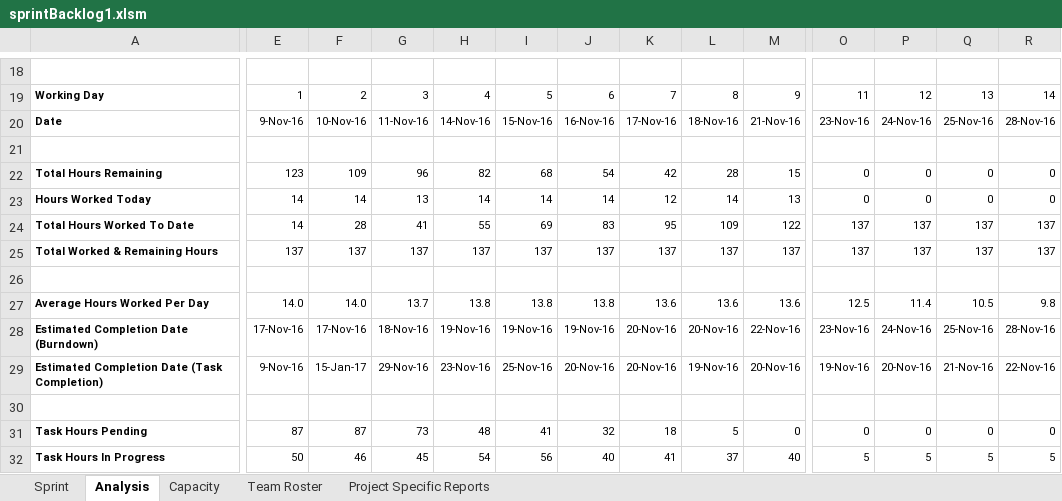
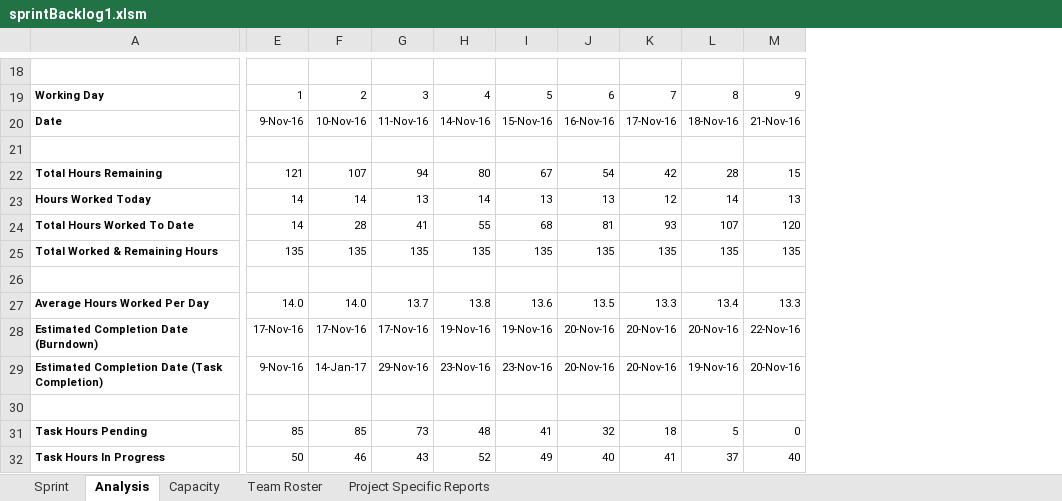
Before and after one commit to AnastasiaFe/EasyGo, an Excel workbook: docs/sprintBacklog1.xlsm, sheet Analysis, drawn as a sheet; only a part is shown, gaps mark what is left out; values as stored, in another font and other column widths than the file's, no borders; charts and pictures and conditional formats not drawn; removed rows and columns are numbered as before the commit, all else as after; rows hold the shown columns only; the diff covers the shown part only; the diff names each change by its address in the sheet, - before the commit and + after, or states it on an @@ line.

```diff
--- a/docs/sprintBacklog1.xlsm (sheet Analysis)
+++ b/docs/sprintBacklog1.xlsm (sheet Analysis)
-column O, rows 19-24: 11 | 23-Nov-16 |  | 0 | 0 | 137; rows 27-32: 12.5 | 23-Nov-16 | 19-Nov-16 |  | 0 | 5
-column P, rows 19-24: 12 | 24-Nov-16 |  | 0 | 0 | 137; rows 27-32: 11.4 | 24-Nov-16 | 20-Nov-16 |  | 0 | 5
-column Q, rows 19-24: 13 | 25-Nov-16 |  | 0 | 0 | 137; rows 27-32: 10.5 | 25-Nov-16 | 21-Nov-16 |  | 0 | 5
-column R, rows 19-24: 14 | 28-Nov-16 |  | 0 | 0 | 137; rows 27-32: 9.8 | 28-Nov-16 | 22-Nov-16 |  | 0 | 5
-E22: 123
+E22: 121
-F22: 109
+F22: 107
-G22: 96
+G22: 94
-H22: 82
+H22: 80
-I22: 68
+I22: 67
-I23: 14
+I23: 13
-J23: 14
+J23: 13
-I24: 69
+I24: 68
-J24: 83
+J24: 81
-K24: 95
+K24: 93
-L24: 109
+L24: 107
-M24: 122
+M24: 120
-row 25: Total Worked & Remaining Hours | 137 | 137 | 137 | 137 | 137 | 137 | 137 | 137 | 137 | 137 | 137 | 137 | 137
+row 25: Total Worked & Remaining Hours | 135 | 135 | 135 | 135 | 135 | 135 | 135 | 135 | 135
-I27: 13.8
+I27: 13.6
-J27: 13.8
+J27: 13.5
-K27: 13.6
+K27: 13.3
-L27: 13.6
+L27: 13.4
-M27: 13.6
+M27: 13.3
-G28: 18-Nov-16
+G28: 17-Nov-16
-J28: 19-Nov-16
+J28: 20-Nov-16
-F29: 15-Jan-17
+F29: 14-Jan-17
-I29: 25-Nov-16
+I29: 23-Nov-16
-E31: 87
+E31: 85
-F31: 87
+F31: 85
-G32: 45
+G32: 43
-H32: 54
+H32: 52
-I32: 56
+I32: 49
```
Also changed, not shown: 10 edited cells elsewhere in this sheet, sheet Capacity, sheet Sprint, charts or pictures, docs/backlog.xlsx, docs/sprint2/sprintBacklog2.xlsm, 1 other file.
